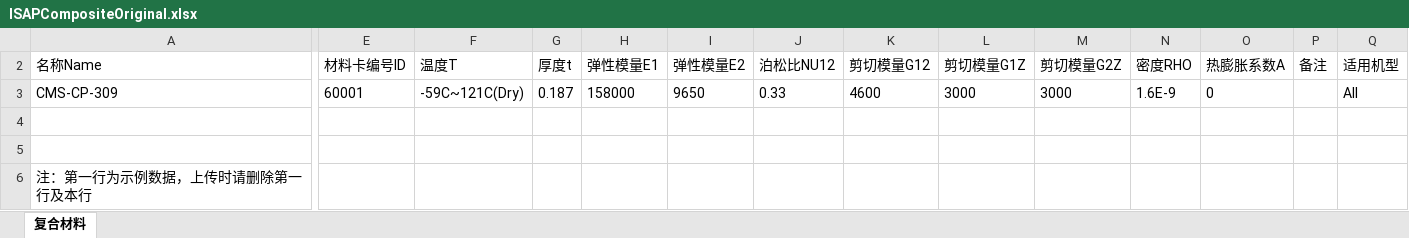
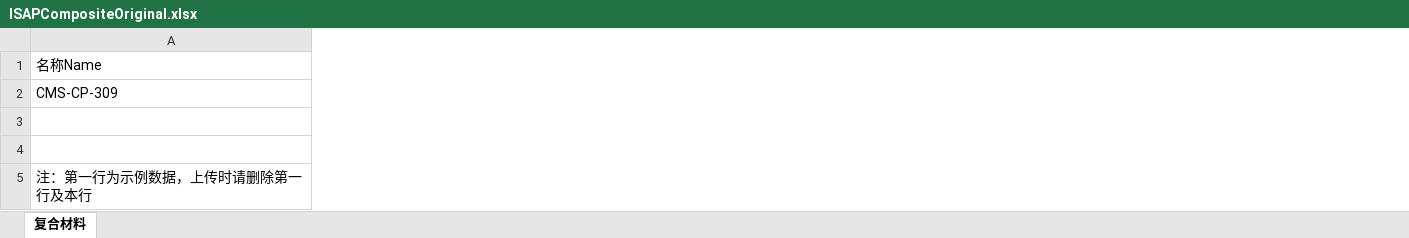
Before and after one commit to suruomo/Material-library, an Excel workbook: src/main/resources/download/ISAPCompositeOriginal.xlsx, sheet 复合材料, drawn as a sheet; only a part is shown, gaps mark what is left out; values as stored, in another font and other column widths than the file's, no borders; removed rows and columns are numbered as before the commit, all else as after; the diff names each change by its address in the sheet, - before the commit and + after, or states it on an @@ line.

```diff
--- a/src/main/resources/download/ISAPCompositeOriginal.xlsx (sheet 复合材料)
+++ b/src/main/resources/download/ISAPCompositeOriginal.xlsx (sheet 复合材料)
-column E (材料卡编号ID), row 3: 60001
-column F (温度T), row 3: -59C~121C(Dry)
-column G (厚度t), row 3: 0.187
-column H (弹性模量E1), row 3: 158000
-column I (弹性模量E2), row 3: 9650
-column J (泊松比NU12), row 3: 0.33
-column K (剪切模量G12), row 3: 4600
-column L (剪切模量G1Z), row 3: 3000
-column M (剪切模量G2Z), row 3: 3000
-column N (密度RHO), row 3: 1.6E-9
-column O (热膨胀系数A), row 3: 0
-column P (备注), empty
-column Q (适用机型), row 3: All
```
Also changed, not shown: hidden cells, src/main/resources/download/exportCompositeOriginal.xlsx, 7 other files.
